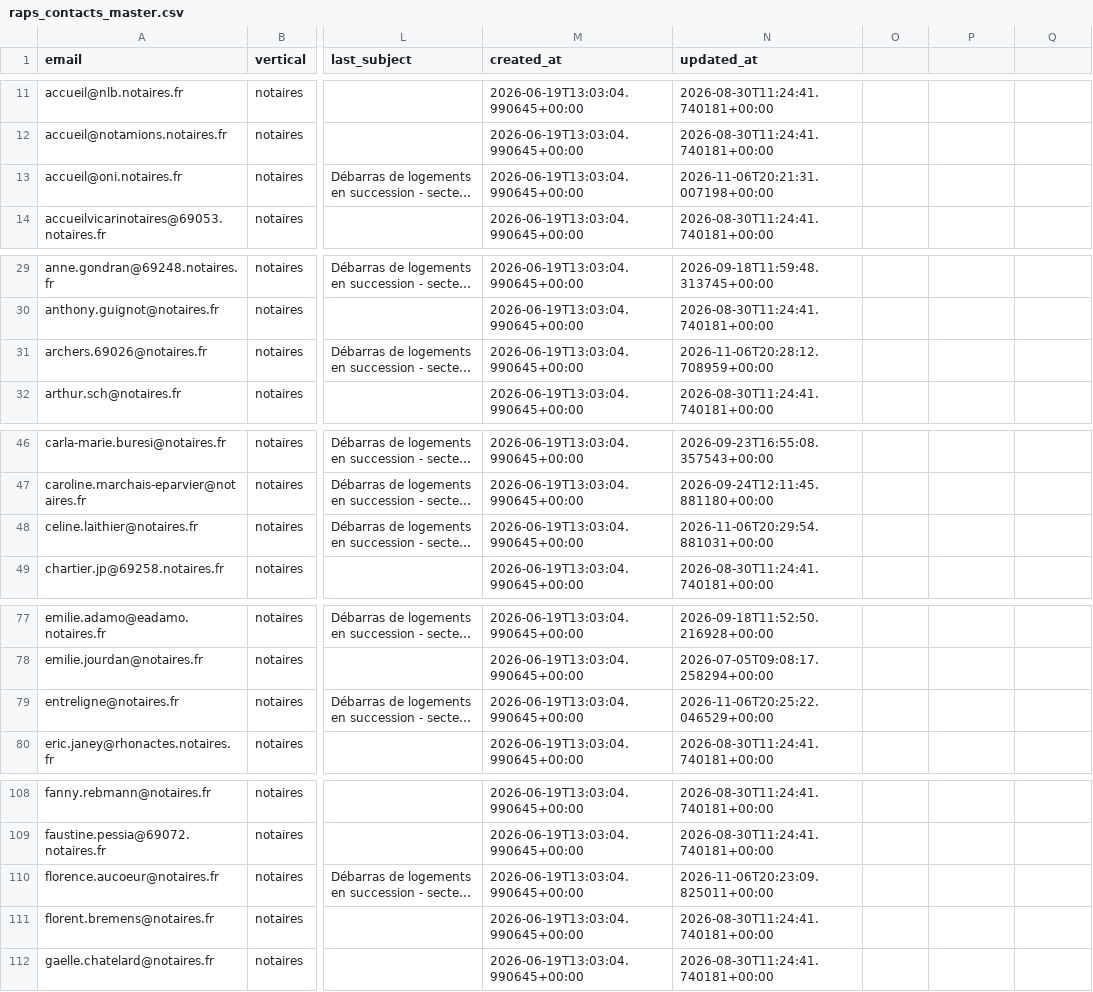
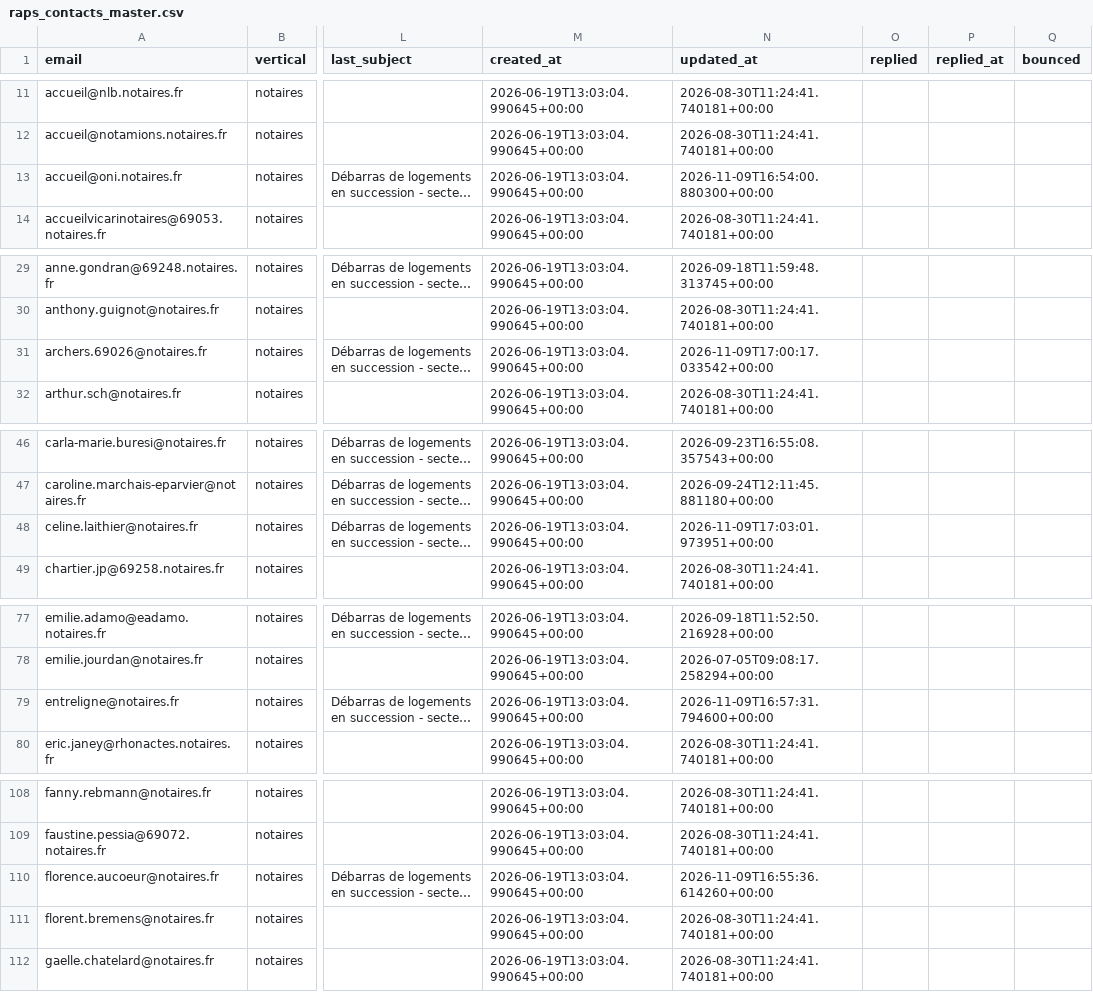
Before and after one commit to Romtaug/RAPS-Prospection, a CSV file: emailing/data/raps_contacts_master.csv, drawn as a sheet; only a part is shown, gaps mark what is left out; long unchanged cells end in …; the diff covers the shown part only; the diff names each change by its address in the sheet, - before the commit and + after, or states it on an @@ line.

Commit message:
envoi 2026-11-09 17:03

```diff
--- a/emailing/data/raps_contacts_master.csv
+++ b/emailing/data/raps_contacts_master.csv
-O1: (empty)
+O1: replied
-P1: (empty)
+P1: replied_at
-Q1: (empty)
+Q1: bounced
-N13 (updated_at): 2026-11-06T20:21:31.007198+00:00
+N13 (updated_at): 2026-11-09T16:54:00.880300+00:00
-N31 (updated_at): 2026-11-06T20:28:12.708959+00:00
+N31 (updated_at): 2026-11-09T17:00:17.033542+00:00
-N48 (updated_at): 2026-11-06T20:29:54.881031+00:00
+N48 (updated_at): 2026-11-09T17:03:01.973951+00:00
-N79 (updated_at): 2026-11-06T20:25:22.046529+00:00
+N79 (updated_at): 2026-11-09T16:57:31.794600+00:00
-N110 (updated_at): 2026-11-06T20:23:09.825011+00:00
+N110 (updated_at): 2026-11-09T16:55:36.614260+00:00
```
Also changed, not shown: 5 edited cells elsewhere in this file.
